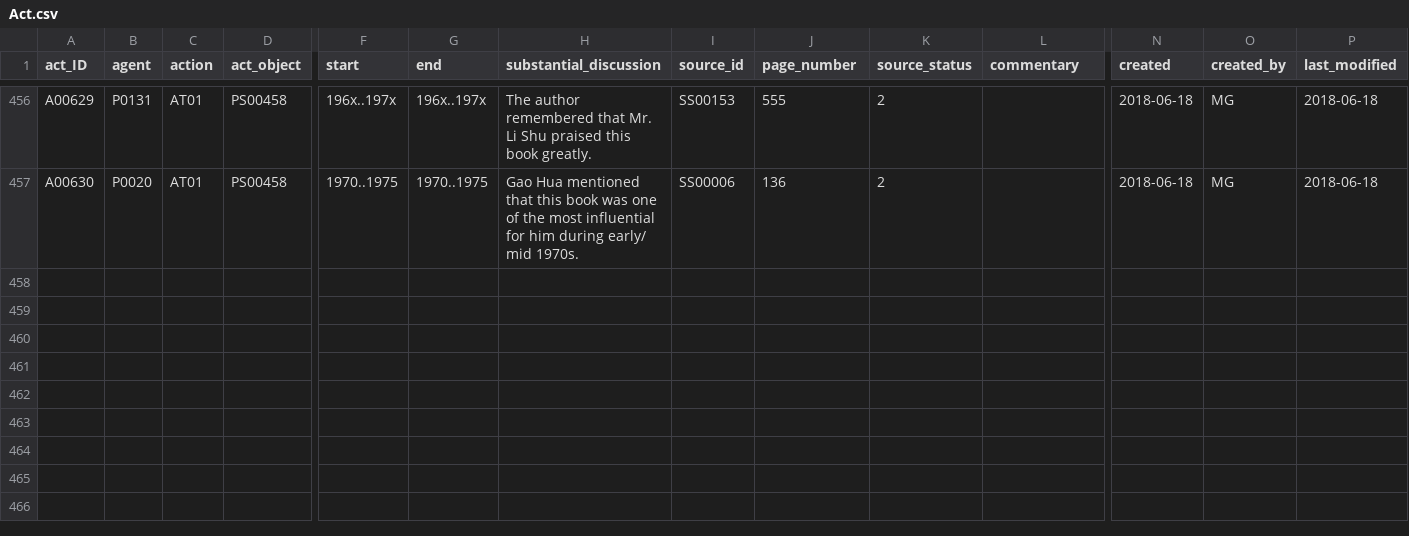
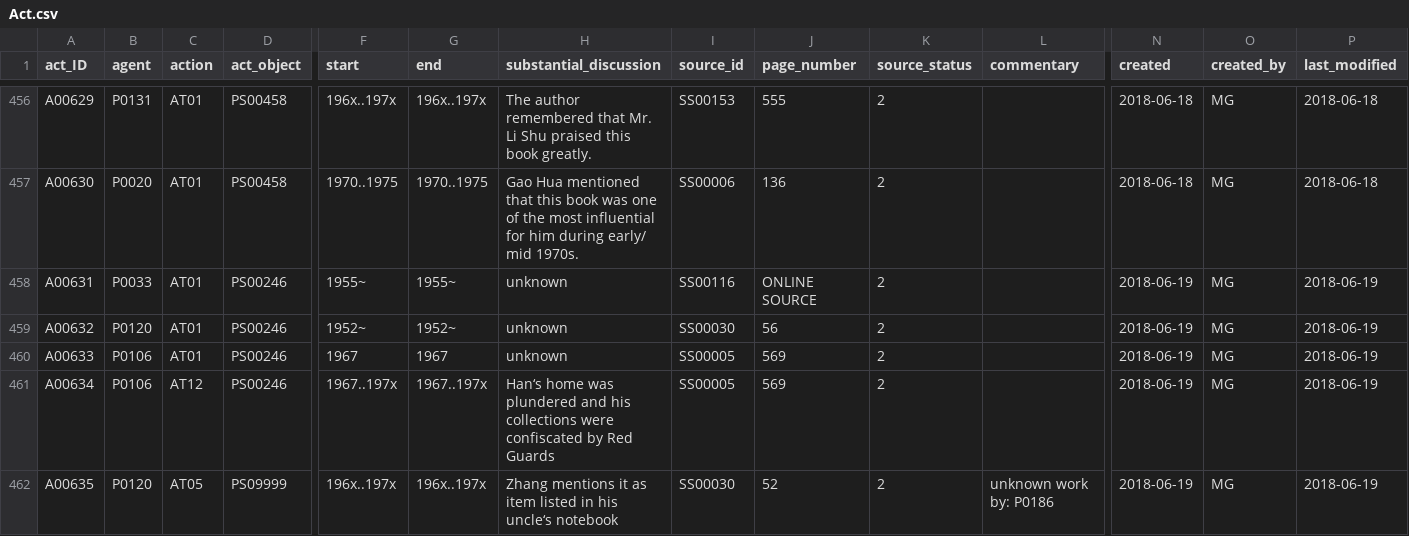
Before and after one commit to readchina/ReadAct, a CSV file: data/Act.csv, drawn as a sheet; only a part is shown, gaps mark what is left out; rows hold the shown columns only; the diff names each change by its address in the sheet, - before the commit and + after, or states it on an @@ line.

Commit message:
acts - K

```diff
--- a/data/Act.csv
+++ b/data/Act.csv
+row 458: A00631 | P0033 | AT01 | PS00246 | 1955~ | 1955~ | unknown | SS00116 | ONLINE SOURCE | 2 |  | 2018-06-19 | MG | 2018-06-19
+row 459: A00632 | P0120 | AT01 | PS00246 | 1952~ | 1952~ | unknown | SS00030 | 56 | 2 |  | 2018-06-19 | MG | 2018-06-19
+row 460: A00633 | P0106 | AT01 | PS00246 | 1967 | 1967 | unknown | SS00005 | 569 | 2 |  | 2018-06-19 | MG | 2018-06-19
+row 461: A00634 | P0106 | AT12 | PS00246 | 1967..197x | 1967..197x | Han‘s home was plundered and his collections were confiscated by Red Guards | SS00005 | 569 | 2 |  | 2018-06-19 | MG | 2018-06-19
+row 462: A00635 | P0120 | AT05 | PS09999 | 196x..197x | 196x..197x | Zhang mentions it as item listed in his uncle‘s notebook | SS00030 | 52 | 2 | unknown work by: P0186 | 2018-06-19 | MG | 2018-06-19
```
